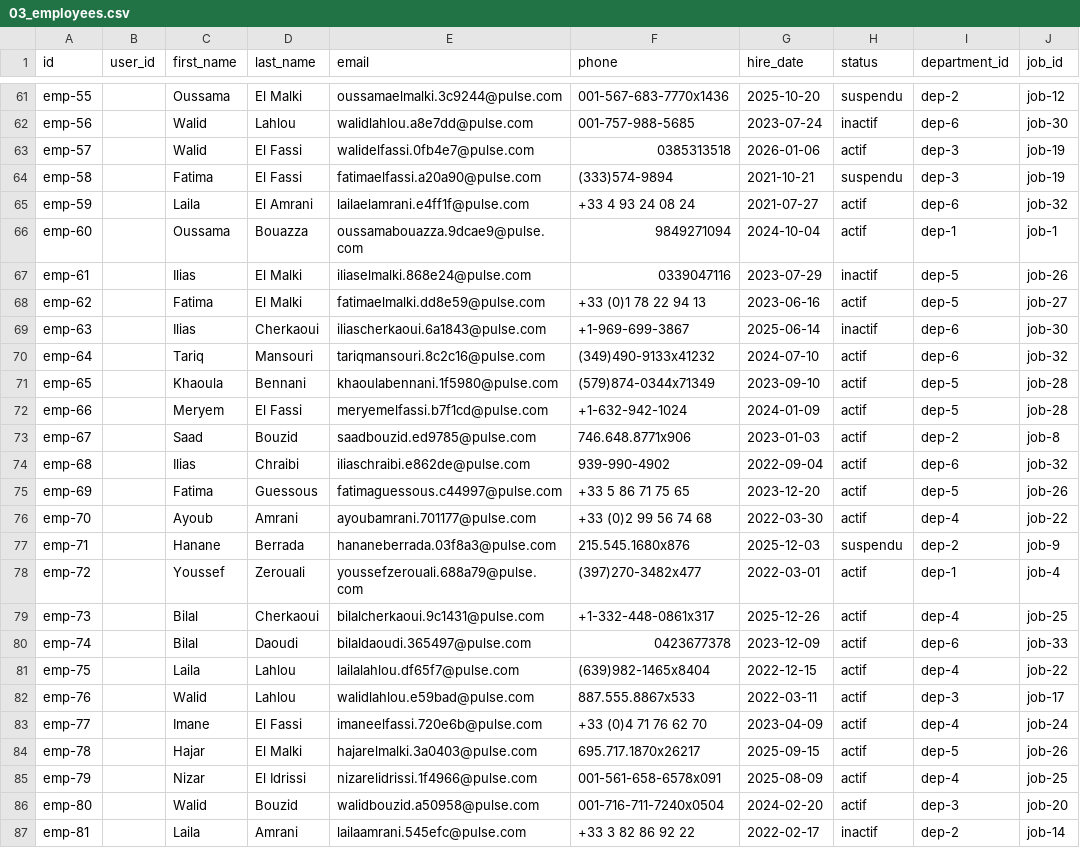
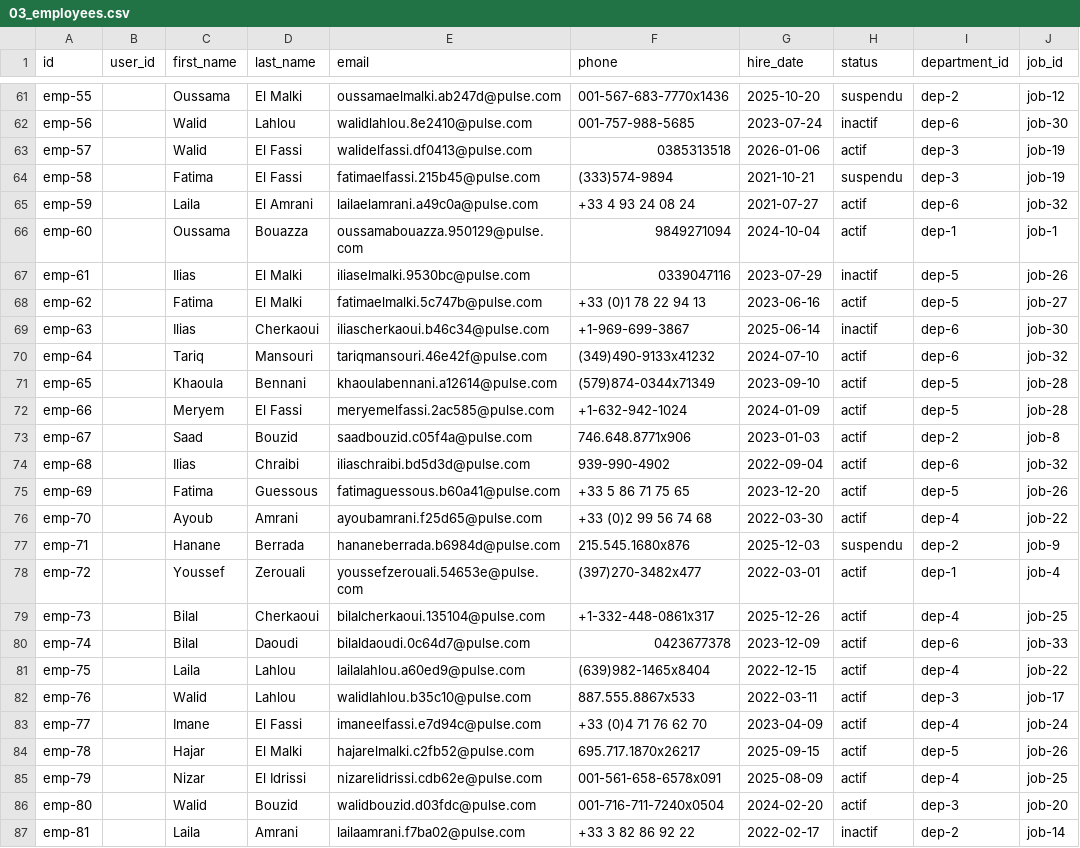
Before and after one commit to LostWin/pulserh, a CSV file: pulseAIBackend/data_imports/03_employees.csv, drawn as a sheet; only a part is shown, gaps mark what is left out; the diff covers the shown part only; the diff names each change by its address in the sheet, - before the commit and + after, or states it on an @@ line.

```diff
--- a/pulseAIBackend/data_imports/03_employees.csv
+++ b/pulseAIBackend/data_imports/03_employees.csv
-E61 (email): oussamaelmalki.3c9244@pulse.com
+E61 (email): oussamaelmalki.ab247d@pulse.com
-E62 (email): walidlahlou.a8e7dd@pulse.com
+E62 (email): walidlahlou.8e2410@pulse.com
-E63 (email): walidelfassi.0fb4e7@pulse.com
+E63 (email): walidelfassi.df0413@pulse.com
-E64 (email): fatimaelfassi.a20a90@pulse.com
+E64 (email): fatimaelfassi.215b45@pulse.com
-E65 (email): lailaelamrani.e4ff1f@pulse.com
+E65 (email): lailaelamrani.a49c0a@pulse.com
-E66 (email): oussamabouazza.9dcae9@pulse.com
+E66 (email): oussamabouazza.950129@pulse.com
-E67 (email): iliaselmalki.868e24@pulse.com
+E67 (email): iliaselmalki.9530bc@pulse.com
-E68 (email): fatimaelmalki.dd8e59@pulse.com
+E68 (email): fatimaelmalki.5c747b@pulse.com
-E69 (email): iliascherkaoui.6a1843@pulse.com
+E69 (email): iliascherkaoui.b46c34@pulse.com
-E70 (email): tariqmansouri.8c2c16@pulse.com
+E70 (email): tariqmansouri.46e42f@pulse.com
-E71 (email): khaoulabennani.1f5980@pulse.com
+E71 (email): khaoulabennani.a12614@pulse.com
-E72 (email): meryemelfassi.b7f1cd@pulse.com
+E72 (email): meryemelfassi.2ac585@pulse.com
-E73 (email): saadbouzid.ed9785@pulse.com
+E73 (email): saadbouzid.c05f4a@pulse.com
-E74 (email): iliaschraibi.e862de@pulse.com
+E74 (email): iliaschraibi.bd5d3d@pulse.com
-E75 (email): fatimaguessous.c44997@pulse.com
+E75 (email): fatimaguessous.b60a41@pulse.com
-E76 (email): ayoubamrani.701177@pulse.com
+E76 (email): ayoubamrani.f25d65@pulse.com
-E77 (email): hananeberrada.03f8a3@pulse.com
+E77 (email): hananeberrada.b6984d@pulse.com
-E78 (email): youssefzerouali.688a79@pulse.com
+E78 (email): youssefzerouali.54653e@pulse.com
-E79 (email): bilalcherkaoui.9c1431@pulse.com
+E79 (email): bilalcherkaoui.135104@pulse.com
-E80 (email): bilaldaoudi.365497@pulse.com
+E80 (email): bilaldaoudi.0c64d7@pulse.com
-E81 (email): lailalahlou.df65f7@pulse.com
+E81 (email): lailalahlou.a60ed9@pulse.com
-E82 (email): walidlahlou.e59bad@pulse.com
+E82 (email): walidlahlou.b35c10@pulse.com
-E83 (email): imaneelfassi.720e6b@pulse.com
+E83 (email): imaneelfassi.e7d94c@pulse.com
-E84 (email): hajarelmalki.3a0403@pulse.com
+E84 (email): hajarelmalki.c2fb52@pulse.com
-E85 (email): nizarelidrissi.1f4966@pulse.com
+E85 (email): nizarelidrissi.cdb62e@pulse.com
-E86 (email): walidbouzid.a50958@pulse.com
+E86 (email): walidbouzid.d03fdc@pulse.com
-E87 (email): lailaamrani.545efc@pulse.com
+E87 (email): lailaamrani.f7ba02@pulse.com
```
Also changed, not shown: 73 edited cells elsewhere in this file, pulseAIBackend/data_imports/04_contracts.csv, pulseAIBackend/data_imports/05_leaves.csv, 20 other files.
